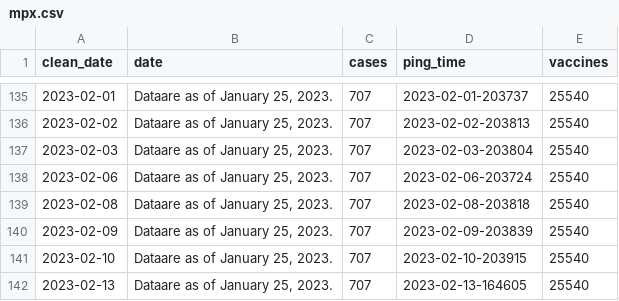
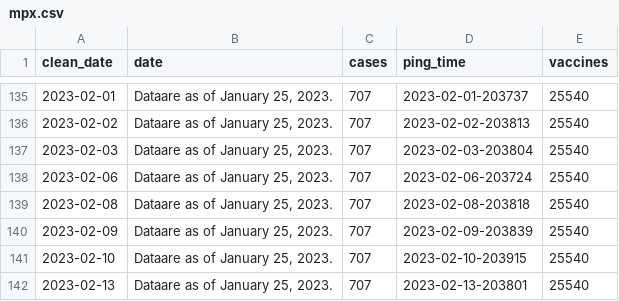
Before and after one commit to wf-id/nc-mpx, a CSV file: data/mpx.csv, drawn as a sheet; only a part is shown, gaps mark what is left out.

```diff
--- a/data/mpx.csv
+++ b/data/mpx.csv
@@ -141,2 +141,2 @@ clean_date,date,cases,ping_time,vaccines
 2023-02-10,"Dataare as of January 25, 2023.",707,2023-02-10-203915,25540
-2023-02-13,"Dataare as of January 25, 2023.",707,2023-02-13-164605,25540
+2023-02-13,"Dataare as of January 25, 2023.",707,2023-02-13-203801,25540
```
Also changed, not shown: 1 other file.
